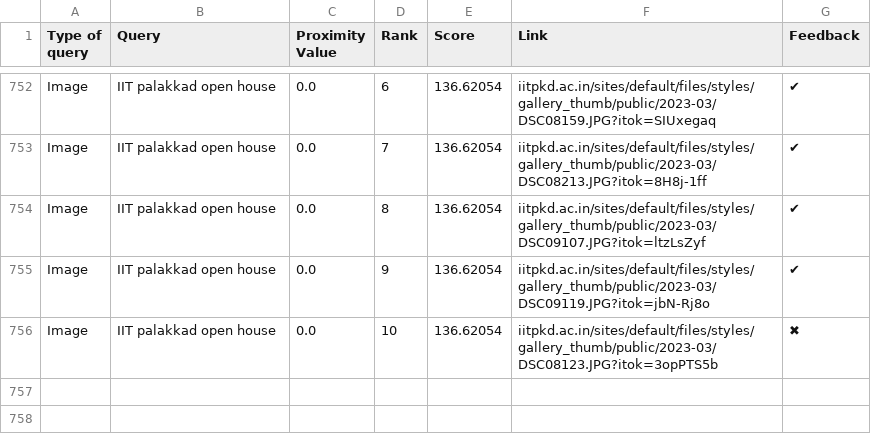
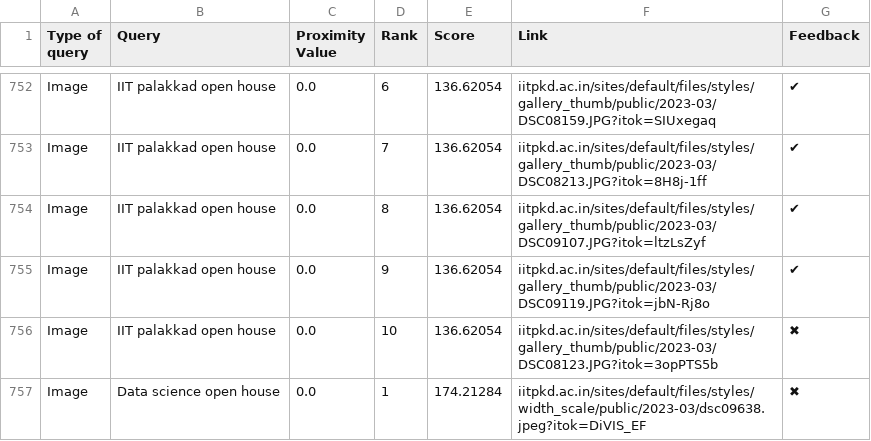
Before and after one commit to Yagneshv1/btp, a CSV file: evaluation_results.csv, drawn as a sheet; only a part is shown, gaps mark what is left out; the diff names each change by its address in the sheet, - before the commit and + after, or states it on an @@ line.

Commit message:
Update CSV file

```diff
--- a/evaluation_results.csv
+++ b/evaluation_results.csv
+row 757: Image | Data science open house | 0.0 | 1 | 174.21284 | iitpkd.ac.in/sites/default/files/styles/width_scale/public/2023-03/dsc09638.jpeg?itok=DiVIS_EF | ✖
```
